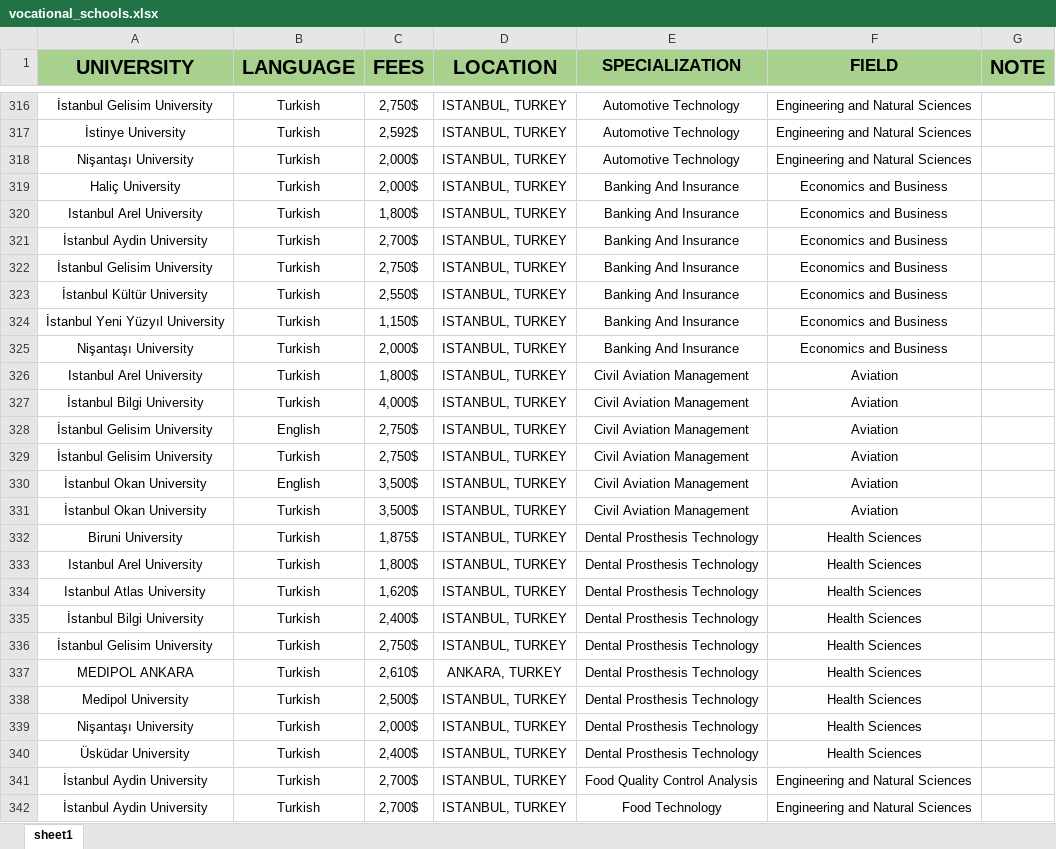
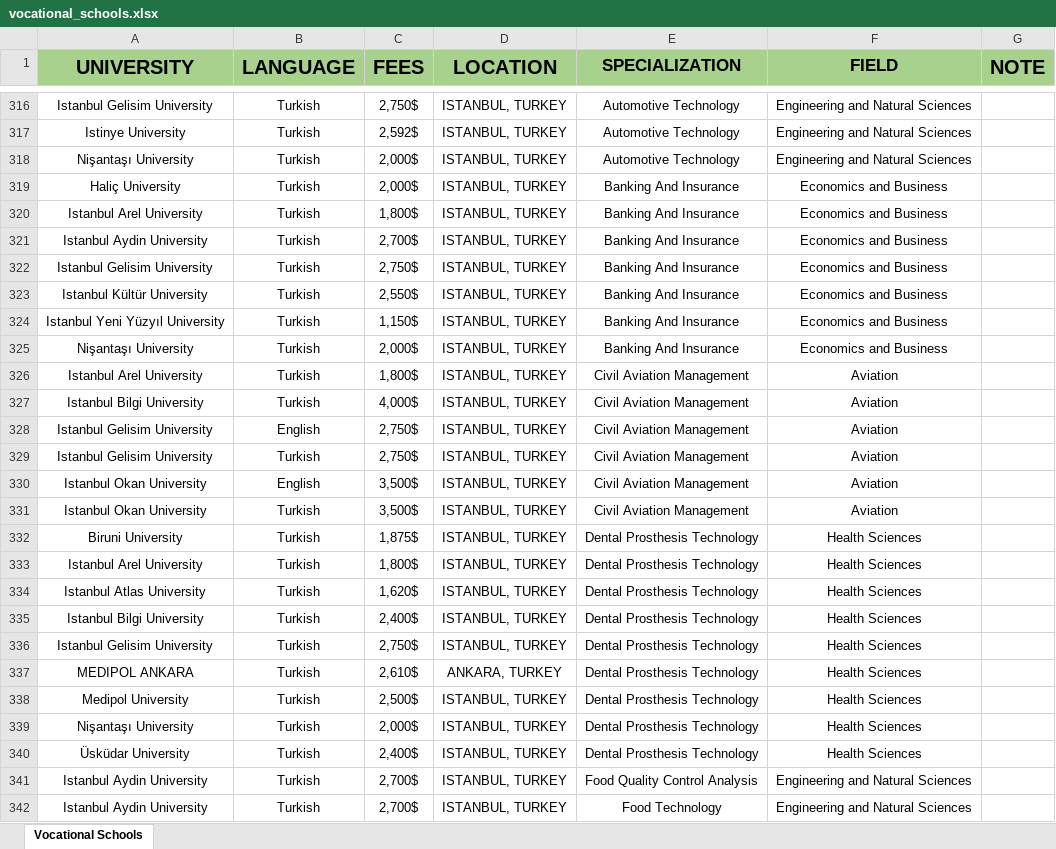
Before and after one commit to Nejim-jeb/hdtc_project, an Excel workbook: assets/vocational_schools.xlsx, sheet Vocational Schools, drawn as a sheet; only a part is shown, gaps mark what is left out; values as stored, in another font and other column widths than the file's, no borders; the diff covers the shown part only; the diff names each change by its address in the sheet, - before the commit and + after, or states it on an @@ line.

```diff
--- a/assets/vocational_schools.xlsx (sheet Vocational Schools)
+++ b/assets/vocational_schools.xlsx (sheet Vocational Schools)
-sheet tab: sheet1
+sheet tab: Vocational Schools
-A316 (UNIVERSITY): İstanbul Gelisim University
+A316 (UNIVERSITY): Istanbul Gelisim University
-A317 (UNIVERSITY): İstinye University
+A317 (UNIVERSITY): Istinye University
-A321 (UNIVERSITY): İstanbul Aydin University
+A321 (UNIVERSITY): Istanbul Aydin University
-A322 (UNIVERSITY): İstanbul Gelisim University
+A322 (UNIVERSITY): Istanbul Gelisim University
-A323 (UNIVERSITY): İstanbul Kültür University
+A323 (UNIVERSITY): Istanbul Kültür University
-A324 (UNIVERSITY): İstanbul Yeni Yüzyıl University
+A324 (UNIVERSITY): Istanbul Yeni Yüzyıl University
-A327 (UNIVERSITY): İstanbul Bilgi University
+A327 (UNIVERSITY): Istanbul Bilgi University
-A328:A329 (UNIVERSITY): İstanbul Gelisim University
+A328:A329 (UNIVERSITY): Istanbul Gelisim University
-A330:A331 (UNIVERSITY): İstanbul Okan University
+A330:A331 (UNIVERSITY): Istanbul Okan University
-A335 (UNIVERSITY): İstanbul Bilgi University
+A335 (UNIVERSITY): Istanbul Bilgi University
-A336 (UNIVERSITY): İstanbul Gelisim University
+A336 (UNIVERSITY): Istanbul Gelisim University
-A341:A342 (UNIVERSITY): İstanbul Aydin University
+A341:A342 (UNIVERSITY): Istanbul Aydin University
```
Also changed, not shown: 213 edited cells elsewhere in this sheet, 8 other files.
